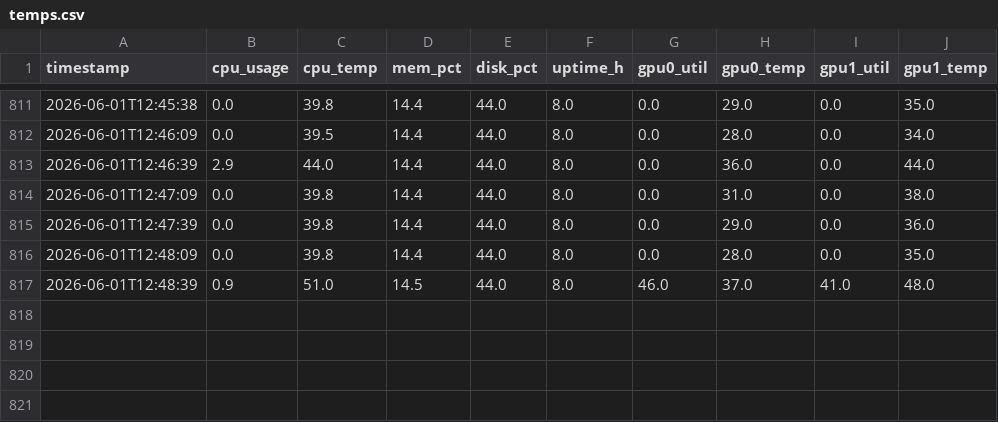
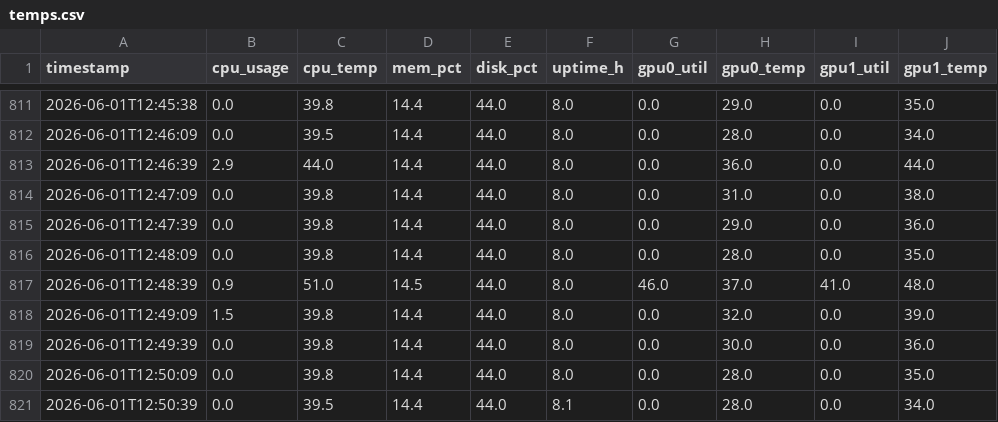
Before and after one commit to jsteve1/galley-temps, a CSV file: docs/data/temps.csv, drawn as a sheet; only a part is shown, gaps mark what is left out.

Commit message:
update: sync telemetry data 2026-06-01 12:50 UTC

```diff
--- a/docs/data/temps.csv
+++ b/docs/data/temps.csv
@@ -817 +817,5 @@ timestamp,cpu_usage,cpu_temp,mem_pct,disk_pct,uptime_h,gpu0_util,gpu0_temp,gpu1_
 2026-06-01T12:48:39,0.9,51.0,14.5,44.0,8.0,46.0,37.0,41.0,48.0
+2026-06-01T12:49:09,1.5,39.8,14.4,44.0,8.0,0.0,32.0,0.0,39.0
+2026-06-01T12:49:39,0.0,39.8,14.4,44.0,8.0,0.0,30.0,0.0,36.0
+2026-06-01T12:50:09,0.0,39.8,14.4,44.0,8.0,0.0,28.0,0.0,35.0
+2026-06-01T12:50:39,0.0,39.5,14.4,44.0,8.1,0.0,28.0,0.0,34.0
```
